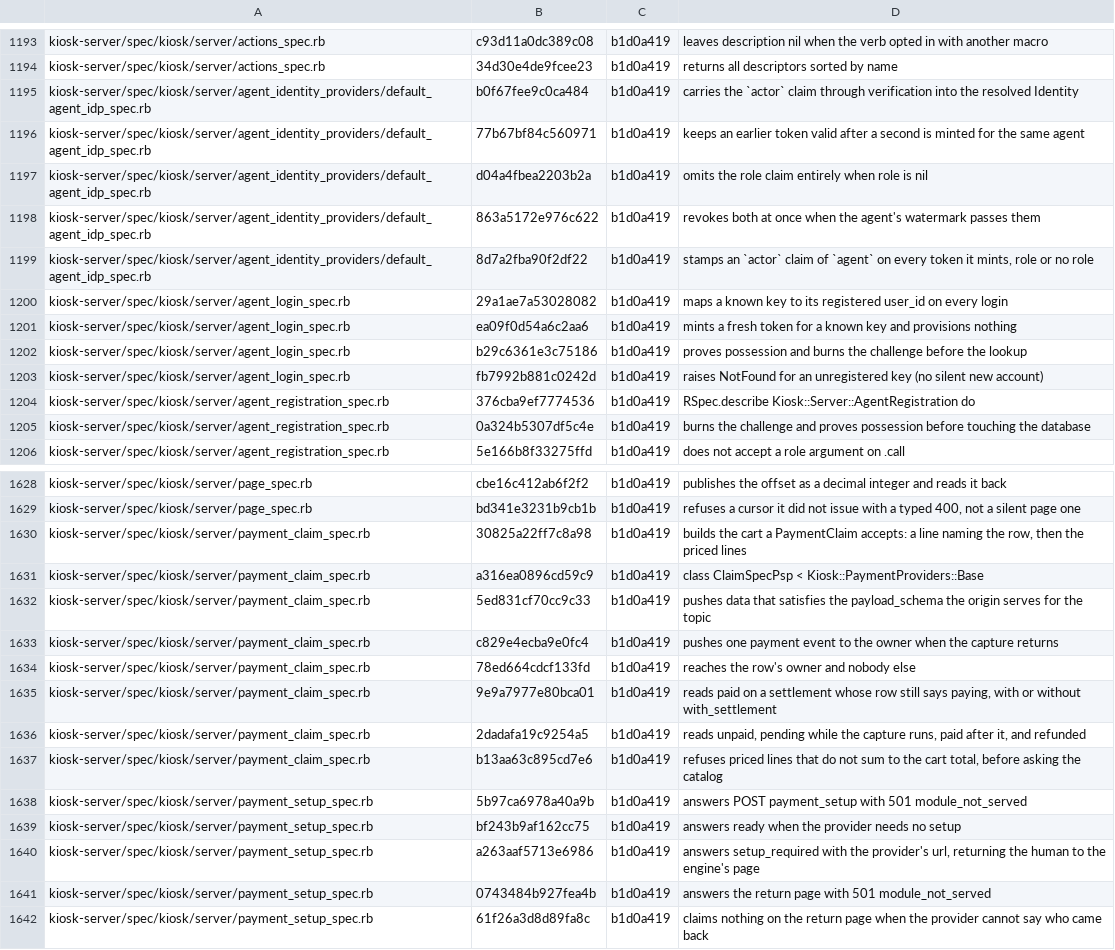
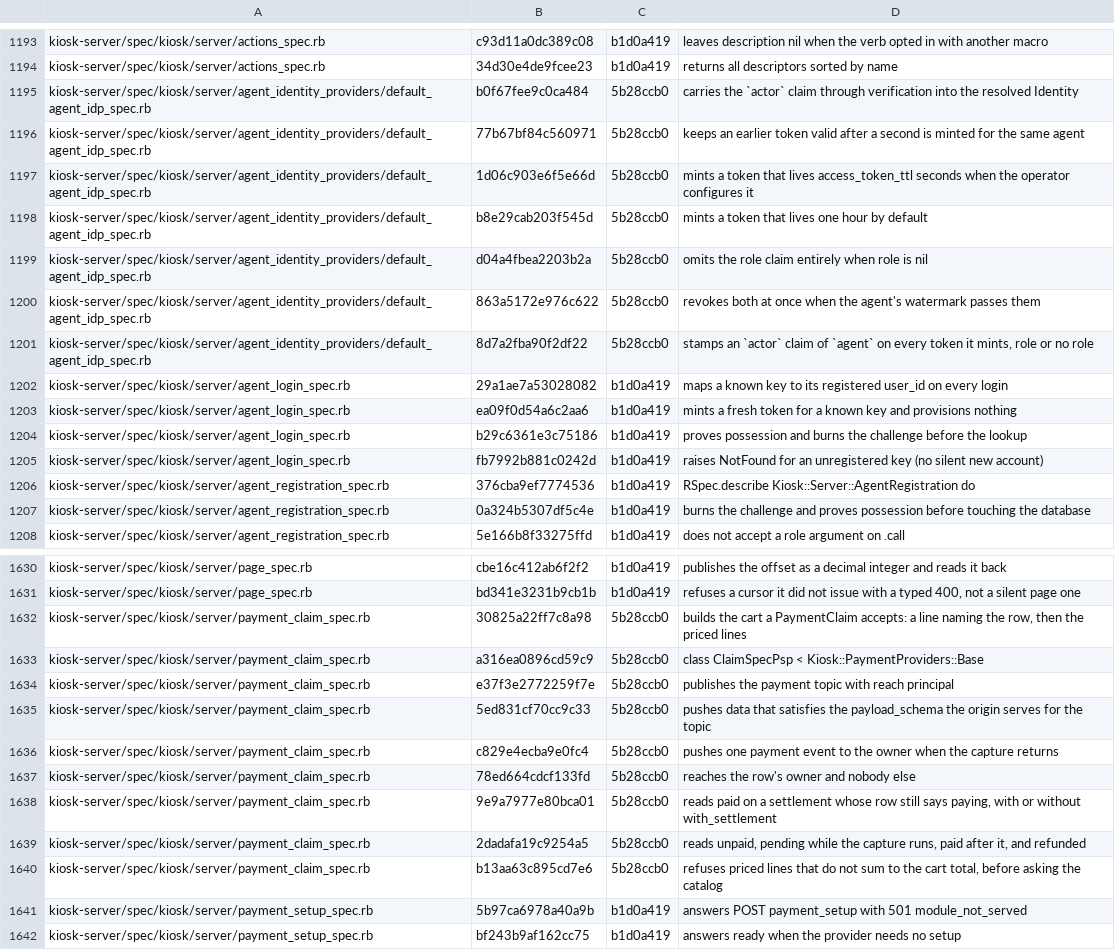
Before and after one commit to kiosk-hq/kiosk, a TSV file: spec/conformance-drift-baseline.tsv, drawn as a sheet; only a part is shown, gaps mark what is left out; the shorter side is filled out with more unchanged rows; the diff covers the shown part only.

```diff
--- a/spec/conformance-drift-baseline.tsv
+++ b/spec/conformance-drift-baseline.tsv
@@ -1194,7 +1194,9 @@ kiosk-server/spec/kiosk/server/actions_spec.rb	c93d11a0dc389c08	b1d0a419	leaves
 kiosk-server/spec/kiosk/server/actions_spec.rb	34d30e4de9fcee23	b1d0a419	returns all descriptors sorted by name
-kiosk-server/spec/kiosk/server/agent_identity_providers/default_agent_idp_spec.rb	b0f67fee9c0ca484	b1d0a419	carries the `actor` claim through verification into the resolved Identity
-kiosk-server/spec/kiosk/server/agent_identity_providers/default_agent_idp_spec.rb	77b67bf84c560971	b1d0a419	keeps an earlier token valid after a second is minted for the same agent
-kiosk-server/spec/kiosk/server/agent_identity_providers/default_agent_idp_spec.rb	d04a4fbea2203b2a	b1d0a419	omits the role claim entirely when role is nil
-kiosk-server/spec/kiosk/server/agent_identity_providers/default_agent_idp_spec.rb	863a5172e976c622	b1d0a419	revokes both at once when the agent's watermark passes them
-kiosk-server/spec/kiosk/server/agent_identity_providers/default_agent_idp_spec.rb	8d7a2fba90f2df22	b1d0a419	stamps an `actor` claim of `agent` on every token it mints, role or no role
+kiosk-server/spec/kiosk/server/agent_identity_providers/default_agent_idp_spec.rb	b0f67fee9c0ca484	5b28ccb0	carries the `actor` claim through verification into the resolved Identity
+kiosk-server/spec/kiosk/server/agent_identity_providers/default_agent_idp_spec.rb	77b67bf84c560971	5b28ccb0	keeps an earlier token valid after a second is minted for the same agent
+kiosk-server/spec/kiosk/server/agent_identity_providers/default_agent_idp_spec.rb	1d06c903e6f5e66d	5b28ccb0	mints a token that lives access_token_ttl seconds when the operator configures it
+kiosk-server/spec/kiosk/server/agent_identity_providers/default_agent_idp_spec.rb	b8e29cab203f545d	5b28ccb0	mints a token that lives one hour by default
+kiosk-server/spec/kiosk/server/agent_identity_providers/default_agent_idp_spec.rb	d04a4fbea2203b2a	5b28ccb0	omits the role claim entirely when role is nil
+kiosk-server/spec/kiosk/server/agent_identity_providers/default_agent_idp_spec.rb	863a5172e976c622	5b28ccb0	revokes both at once when the agent's watermark passes them
+kiosk-server/spec/kiosk/server/agent_identity_providers/default_agent_idp_spec.rb	8d7a2fba90f2df22	5b28ccb0	stamps an `actor` claim of `agent` on every token it mints, role or no role
 kiosk-server/spec/kiosk/server/agent_login_spec.rb	29a1ae7a53028082	b1d0a419	maps a known key to its registered user_id on every login
@@ -1629,10 +1631,11 @@ kiosk-server/spec/kiosk/server/page_spec.rb	cbe16c412ab6f2f2	b1d0a419	publishes
 kiosk-server/spec/kiosk/server/page_spec.rb	bd341e3231b9cb1b	b1d0a419	refuses a cursor it did not issue with a typed 400, not a silent page one
-kiosk-server/spec/kiosk/server/payment_claim_spec.rb	30825a22ff7c8a98	b1d0a419	builds the cart a PaymentClaim accepts: a line naming the row, then the priced lines
-kiosk-server/spec/kiosk/server/payment_claim_spec.rb	a316ea0896cd59c9	b1d0a419	class ClaimSpecPsp < Kiosk::PaymentProviders::Base
-kiosk-server/spec/kiosk/server/payment_claim_spec.rb	5ed831cf70cc9c33	b1d0a419	pushes data that satisfies the payload_schema the origin serves for the topic
-kiosk-server/spec/kiosk/server/payment_claim_spec.rb	c829e4ecba9e0fc4	b1d0a419	pushes one payment event to the owner when the capture returns
-kiosk-server/spec/kiosk/server/payment_claim_spec.rb	78ed664cdcf133fd	b1d0a419	reaches the row's owner and nobody else
-kiosk-server/spec/kiosk/server/payment_claim_spec.rb	9e9a7977e80bca01	b1d0a419	reads paid on a settlement whose row still says paying, with or without with_settlement
-kiosk-server/spec/kiosk/server/payment_claim_spec.rb	2dadafa19c9254a5	b1d0a419	reads unpaid, pending while the capture runs, paid after it, and refunded
-kiosk-server/spec/kiosk/server/payment_claim_spec.rb	b13aa63c895cd7e6	b1d0a419	refuses priced lines that do not sum to the cart total, before asking the catalog
+kiosk-server/spec/kiosk/server/payment_claim_spec.rb	30825a22ff7c8a98	5b28ccb0	builds the cart a PaymentClaim accepts: a line naming the row, then the priced lines
+kiosk-server/spec/kiosk/server/payment_claim_spec.rb	a316ea0896cd59c9	5b28ccb0	class ClaimSpecPsp < Kiosk::PaymentProviders::Base
+kiosk-server/spec/kiosk/server/payment_claim_spec.rb	e37f3e2772259f7e	5b28ccb0	publishes the payment topic with reach principal
+kiosk-server/spec/kiosk/server/payment_claim_spec.rb	5ed831cf70cc9c33	5b28ccb0	pushes data that satisfies the payload_schema the origin serves for the topic
+kiosk-server/spec/kiosk/server/payment_claim_spec.rb	c829e4ecba9e0fc4	5b28ccb0	pushes one payment event to the owner when the capture returns
+kiosk-server/spec/kiosk/server/payment_claim_spec.rb	78ed664cdcf133fd	5b28ccb0	reaches the row's owner and nobody else
+kiosk-server/spec/kiosk/server/payment_claim_spec.rb	9e9a7977e80bca01	5b28ccb0	reads paid on a settlement whose row still says paying, with or without with_settlement
+kiosk-server/spec/kiosk/server/payment_claim_spec.rb	2dadafa19c9254a5	5b28ccb0	reads unpaid, pending while the capture runs, paid after it, and refunded
+kiosk-server/spec/kiosk/server/payment_claim_spec.rb	b13aa63c895cd7e6	5b28ccb0	refuses priced lines that do not sum to the cart total, before asking the catalog
 kiosk-server/spec/kiosk/server/payment_setup_spec.rb	5b97ca6978a40a9b	b1d0a419	answers POST payment_setup with 501 module_not_served
```
Also changed, not shown: 55 edited cells elsewhere in this file.
